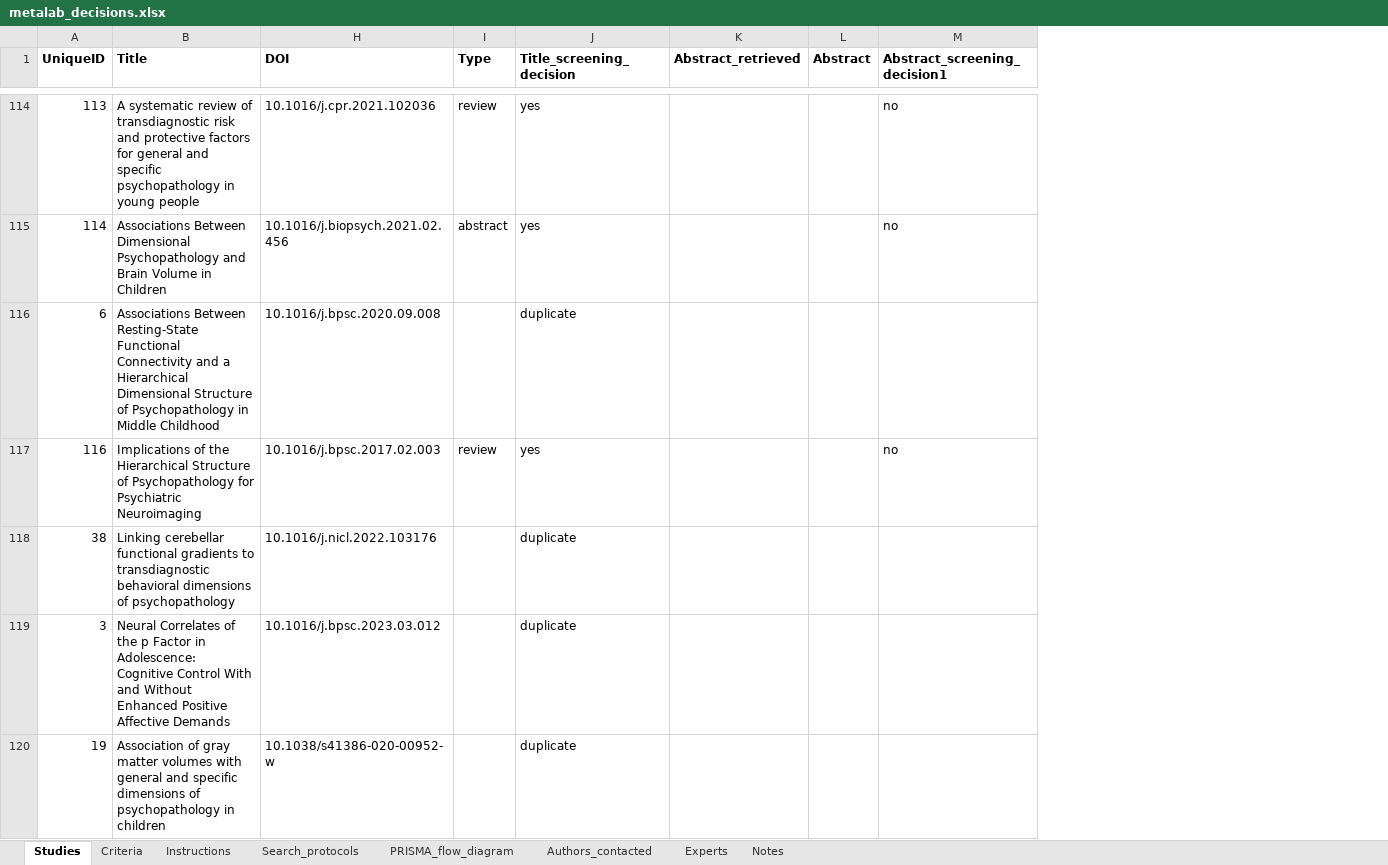
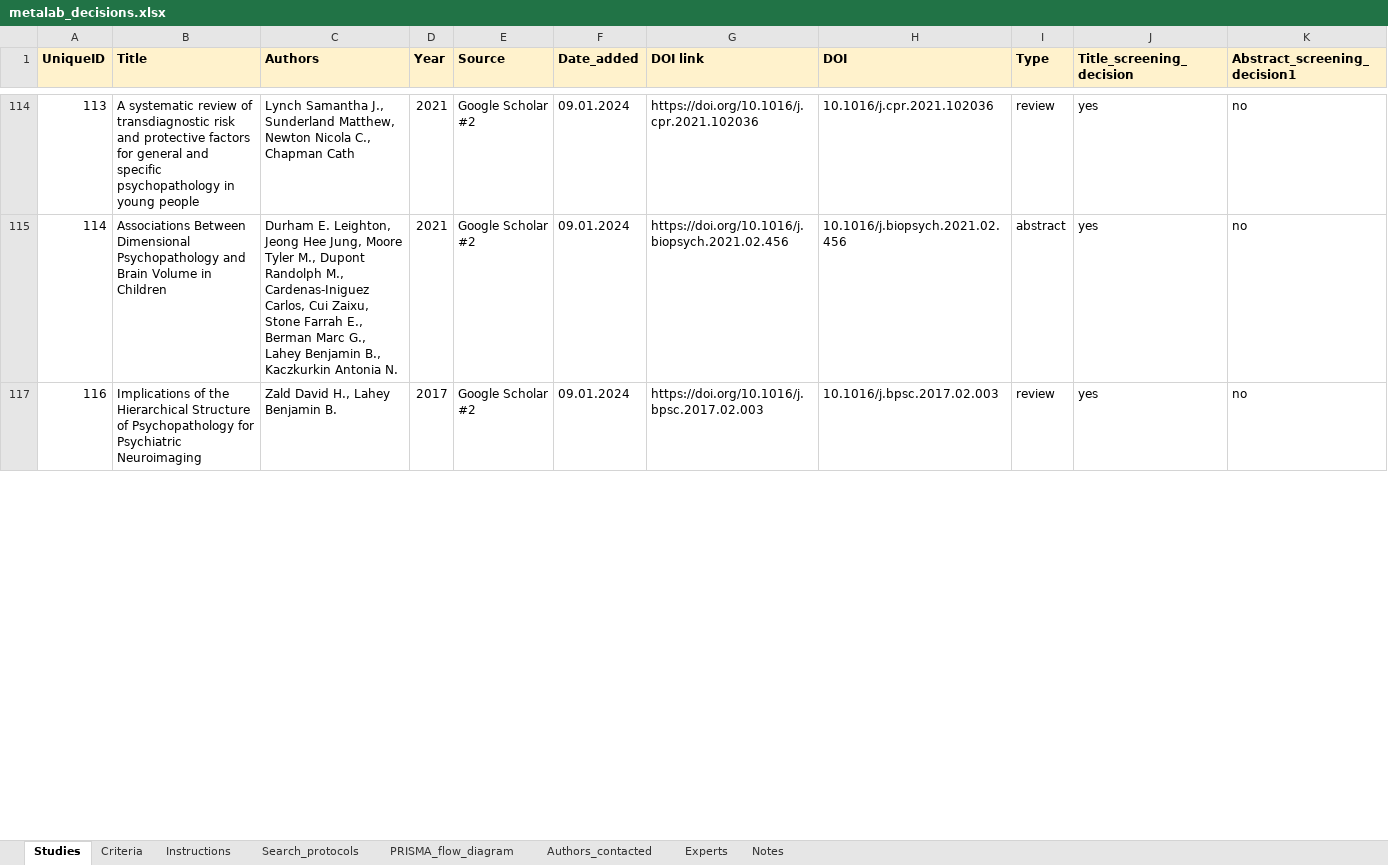
Before and after one commit to victoris93/p_factor_review, an Excel workbook: metalab_decisions.xlsx, sheet Studies, drawn as a sheet; only a part is shown, gaps mark what is left out; values as stored, in another font and other column widths than the file's, no borders; removed rows and columns are numbered as before the commit, all else as after; rows hold the shown columns only; the diff covers the shown part only; the diff names each change by its address in the sheet, - before the commit and + after, or states it on an @@ line.

Commit message:
article selection and data coding

```diff
--- a/metalab_decisions.xlsx (sheet Studies)
+++ b/metalab_decisions.xlsx (sheet Studies)
@@ column C (Authors) unhidden, rows 114-117: Lynch Samantha J., Sunderland Matthew, Newton Nicola C., Chapman Cath | Durham E. Leighton, Jeong Hee Jung, Moore Tyler M., Dupont Randolph M., Cardenas-Iniguez Carlos, Cui Zaixu, Stone Farrah E., Berman Marc G., Lahey Benjamin B., Kaczkurkin Antonia N. | Zald David H., Lahey Benjamin B. @@
@@ column D (Year) unhidden, rows 114-117: 2021 | 2021 | 2017 @@
@@ column E (Source) unhidden, rows 114-117: all Google Scholar #2 @@
@@ column F (Date_added) unhidden, rows 114-117: all 09.01.2024 @@
@@ column G (DOI link) unhidden, rows 114-117: https://doi.org/10.1016/j.cpr.2021.102036 | https://doi.org/10.1016/j.biopsych.2021.02.456 | https://doi.org/10.1016/j.bpsc.2017.02.003 @@
-column K (Abstract_retrieved), empty
-column L (Abstract), empty
-A1:B1 fill: none
+A1:B1 fill: #FFF2CC
-H1:J1 fill: none
+H1:J1 fill: #FFF2CC
-K1 fill: none
+K1 fill: #FFF2CC
-row 116: 6 | Associations Between Resting-State Functional Connectivity and a Hierarchical Dimensional Structure of Psychopathology in Middle Childhood | 10.1016/j.bpsc.2020.09.008 |  | duplicate
-row 118: 38 | Linking cerebellar functional gradients to transdiagnostic behavioral dimensions of psychopathology | 10.1016/j.nicl.2022.103176 |  | duplicate
-row 119: 3 | Neural Correlates of the p Factor in Adolescence: Cognitive Control With and Without Enhanced Positive Affective Demands | 10.1016/j.bpsc.2023.03.012 |  | duplicate
-row 120: 19 | Association of gray matter volumes with general and specific dimensions of psychopathology in children | 10.1038/s41386-020-00952-w |  | duplicate
```
Also changed, not shown: 2 added rows, 80 removed rows, 9 edited cells and cell formats elsewhere in this sheet, sheet Search_protocols, 1 other file.
